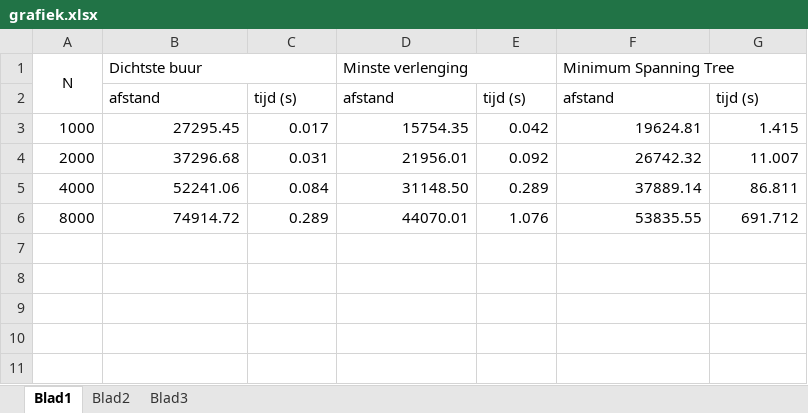
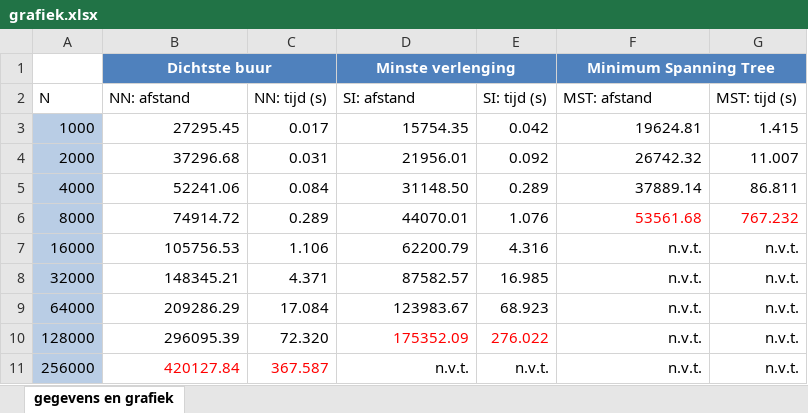
Before and after one commit to SamuelDebruyn/GnAPracticum4, an Excel workbook: report/grafiek.xlsx, sheet gegevens en grafiek, drawn as a sheet; values as stored, in another font and other column widths than the file's, no borders; charts and pictures and table styles not drawn; removed rows and columns are numbered as before the commit, all else as after; the diff names each change by its address in the sheet, - before the commit and + after, or states it on an @@ line.

Commit message:
report bijna af

```diff
--- a/report/grafiek.xlsx (sheet gegevens en grafiek)
+++ b/report/grafiek.xlsx (sheet gegevens en grafiek)
-sheet tab: Blad1
+sheet tab: gegevens en grafiek
-sheet tab: Blad2
-sheet tab: Blad3
-A1: N
+A1: (empty)
-A1:A2 merged
-B1:G1 fill: none
+B1:G1 fill: #4F81BD
@@ B1 bold: off → on, text colour: black → #FFFFFF, alignment: left → center @@
@@ D1 bold: off → on, text colour: black → #FFFFFF, alignment: left → center @@
@@ F1 bold: off → on, text colour: black → #FFFFFF, alignment: left → center @@
-row 2:  | afstand | tijd (s) | afstand | tijd (s) | afstand | tijd (s)
+row 2: N | NN: afstand | NN: tijd (s) | SI: afstand | SI: tijd (s) | MST: afstand | MST: tijd (s)
-A3:A6 fill: none
+A3:A6 fill: #B9CDE5
-F6: 53835.55
+F6: 53561.68
-F6:G6 text colour: black
+F6:G6 text colour: #FF0000
-G6: 691.712
+G6: 767.232
+row 7: 16000 | 105756.53 | 1.106 | 62200.79 | 4.316 | n.v.t. | n.v.t.
+row 8: 32000 | 148345.21 | 4.371 | 87582.57 | 16.985 | n.v.t. | n.v.t.
+row 9: 64000 | 209286.29 | 17.084 | 123983.67 | 68.923 | n.v.t. | n.v.t.
+row 10: 128000 | 296095.39 | 72.320 | 175352.09 | 276.022 | n.v.t. | n.v.t.
+row 11: 256000 | 420127.84 | 367.587 | n.v.t. | n.v.t. | n.v.t. | n.v.t.
```
Also changed, not shown: charts or pictures, 1 other file.
